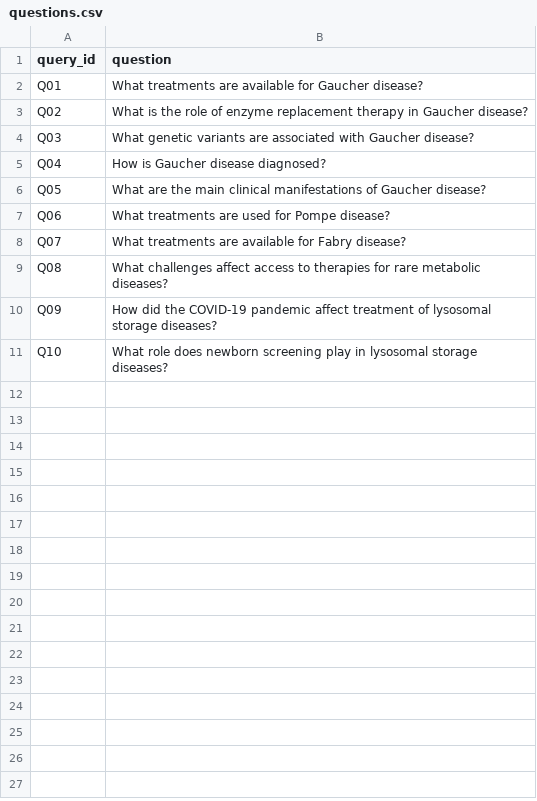
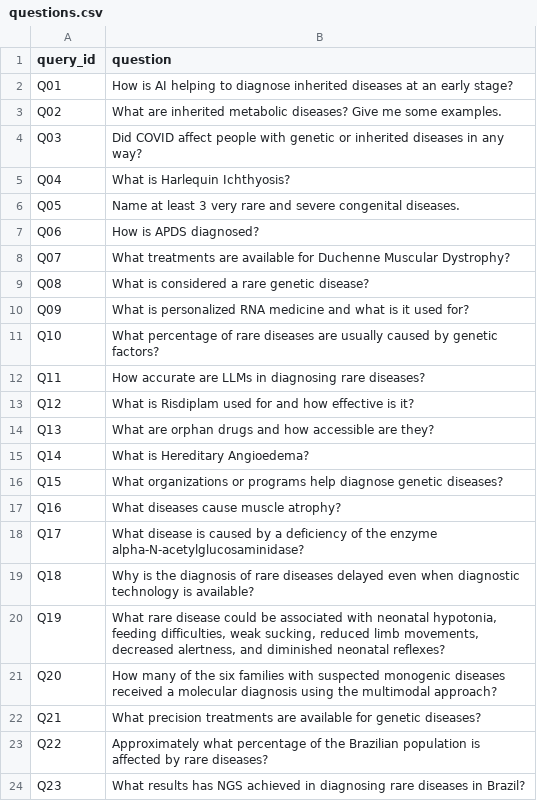
Before and after one commit to luisito5092/tfm-scientific-literature-rag-platform, a CSV file: evaluation/questions.csv, drawn as a sheet.

Commit message:
Actualizando resultados de la evalución

```diff
--- a/evaluation/questions.csv
+++ b/evaluation/questions.csv
@@ -1,11 +1,24 @@
 query_id,question
-Q01,What treatments are available for Gaucher disease?
-Q02,What is the role of enzyme replacement therapy in Gaucher disease?
-Q03,What genetic variants are associated with Gaucher disease?
-Q04,How is Gaucher disease diagnosed?
-Q05,What are the main clinical manifestations of Gaucher disease?
-Q06,What treatments are used for Pompe disease?
-Q07,What treatments are available for Fabry disease?
-Q08,What challenges affect access to therapies for rare metabolic diseases?
-Q09,How did the COVID-19 pandemic affect treatment of lysosomal storage diseases?
-Q10,What role does newborn screening play in lysosomal storage diseases?
+Q01,How is AI helping to diagnose inherited diseases at an early stage?
+Q02,What are inherited metabolic diseases? Give me some examples.
+Q03,Did COVID affect people with genetic or inherited diseases in any way?
+Q04,What is Harlequin Ichthyosis?
+Q05,Name at least 3 very rare and severe congenital diseases.
+Q06,How is APDS diagnosed?
+Q07,What treatments are available for Duchenne Muscular Dystrophy?
+Q08,What is considered a rare genetic disease?
+Q09,What is personalized RNA medicine and what is it used for?
+Q10,What percentage of rare diseases are usually caused by genetic factors?
+Q11,How accurate are LLMs in diagnosing rare diseases?
+Q12,What is Risdiplam used for and how effective is it?
+Q13,What are orphan drugs and how accessible are they?
+Q14,What is Hereditary Angioedema?
+Q15,What organizations or programs help diagnose genetic diseases?
+Q16,What diseases cause muscle atrophy?
+Q17,What disease is caused by a deficiency of the enzyme alpha-N-acetylglucosaminidase?
+Q18,Why is the diagnosis of rare diseases delayed even when diagnostic technology is available?
+Q19,"What rare disease could be associated with neonatal hypotonia, feeding difficulties, weak sucking, reduced limb movements, decreased alertness, and diminished neonatal reflexes?"
+Q20,How many of the six families with suspected monogenic diseases received a molecular diagnosis using the multimodal approach?
+Q21,What precision treatments are available for genetic diseases?
+Q22,Approximately what percentage of the Brazilian population is affected by rare diseases?
+Q23,What results has NGS achieved in diagnosing rare diseases in Brazil?
```
Also changed, not shown: 2 other files.
